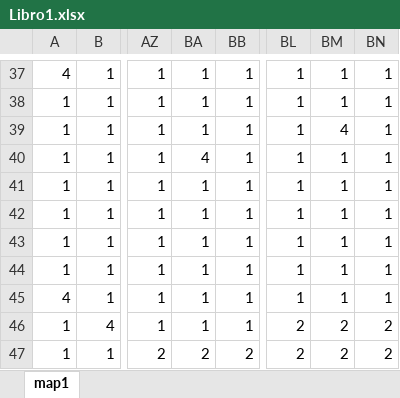
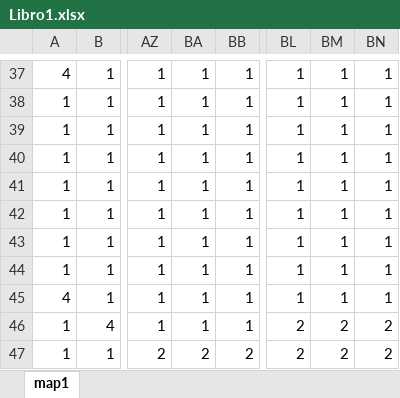
Before and after one commit to JGaviria0/PythonGame, an Excel workbook: map/Libro1.xlsx, sheet map1, drawn as a sheet; only a part is shown, gaps mark what is left out; values as stored, in another font and other column widths than the file's, no cell formats; the diff covers the shown part only; the diff names each change by its address in the sheet, - before the commit and + after, or states it on an @@ line.

```diff
--- a/map/Libro1.xlsx (sheet map1)
+++ b/map/Libro1.xlsx (sheet map1)
-BM39: 4
+BM39: 1
-BA40: 4
+BA40: 1
```
Also changed, not shown: 13 edited cells elsewhere in this sheet, cell formats, 3 other files.
